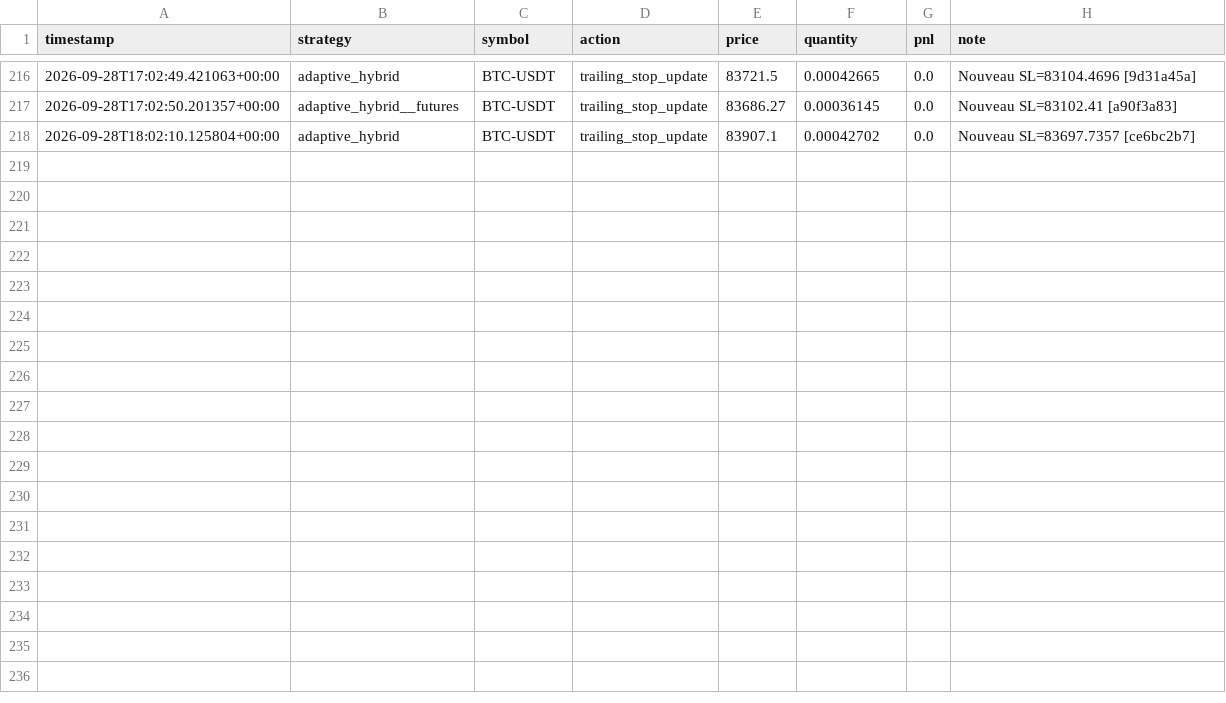
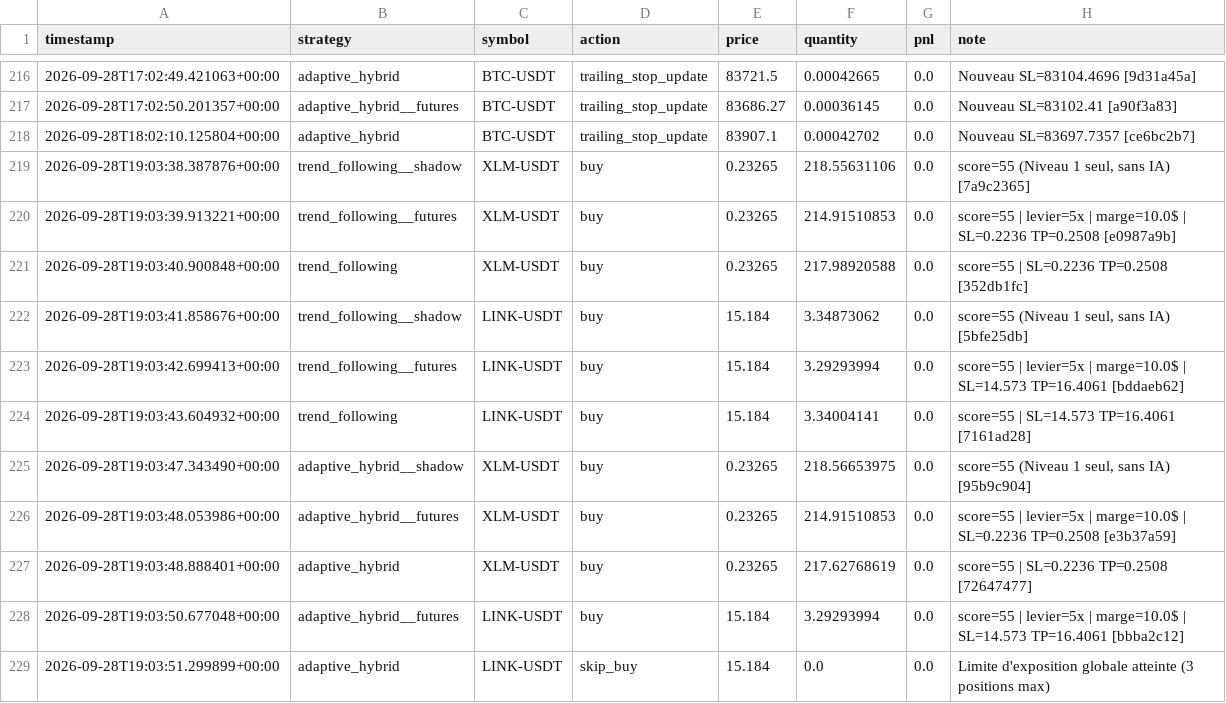
Before and after one commit to lishinGG/bot-trading-crypto, a CSV file: trading_log.csv, drawn as a sheet; only a part is shown, gaps mark what is left out.

```diff
--- a/trading_log.csv
+++ b/trading_log.csv
@@ -218 +218,12 @@ timestamp,strategy,symbol,action,price,quantity,pnl,note
 2026-09-28T18:02:10.125804+00:00,adaptive_hybrid,BTC-USDT,trailing_stop_update,83907.1,0.00042702,0.0,Nouveau SL=83697.7357 [ce6bc2b7]
+2026-09-28T19:03:38.387876+00:00,trend_following__shadow,XLM-USDT,buy,0.23265,218.55631106,0.0,"score=55 (Niveau 1 seul, sans IA) [7a9c2365]"
+2026-09-28T19:03:39.913221+00:00,trend_following__futures,XLM-USDT,buy,0.23265,214.91510853,0.0,score=55 | levier=5x | marge=10.0$ | SL=0.2236 TP=0.2508 [e0987a9b]
+2026-09-28T19:03:40.900848+00:00,trend_following,XLM-USDT,buy,0.23265,217.98920588,0.0,score=55 | SL=0.2236 TP=0.2508 [352db1fc]
+2026-09-28T19:03:41.858676+00:00,trend_following__shadow,LINK-USDT,buy,15.184,3.34873062,0.0,"score=55 (Niveau 1 seul, sans IA) [5bfe25db]"
+2026-09-28T19:03:42.699413+00:00,trend_following__futures,LINK-USDT,buy,15.184,3.29293994,0.0,score=55 | levier=5x | marge=10.0$ | SL=14.573 TP=16.4061 [bddaeb62]
+2026-09-28T19:03:43.604932+00:00,trend_following,LINK-USDT,buy,15.184,3.34004141,0.0,score=55 | SL=14.573 TP=16.4061 [7161ad28]
+2026-09-28T19:03:47.343490+00:00,adaptive_hybrid__shadow,XLM-USDT,buy,0.23265,218.56653975,0.0,"score=55 (Niveau 1 seul, sans IA) [95b9c904]"
+2026-09-28T19:03:48.053986+00:00,adaptive_hybrid__futures,XLM-USDT,buy,0.23265,214.91510853,0.0,score=55 | levier=5x | marge=10.0$ | SL=0.2236 TP=0.2508 [e3b37a59]
+2026-09-28T19:03:48.888401+00:00,adaptive_hybrid,XLM-USDT,buy,0.23265,217.62768619,0.0,score=55 | SL=0.2236 TP=0.2508 [72647477]
+2026-09-28T19:03:50.677048+00:00,adaptive_hybrid__futures,LINK-USDT,buy,15.184,3.29293994,0.0,score=55 | levier=5x | marge=10.0$ | SL=14.573 TP=16.4061 [bbba2c12]
+2026-09-28T19:03:51.299899+00:00,adaptive_hybrid,LINK-USDT,skip_buy,15.184,0.0,0.0,Limite d'exposition globale atteinte (3 positions max)
```
Also changed, not shown: 1 other file.
